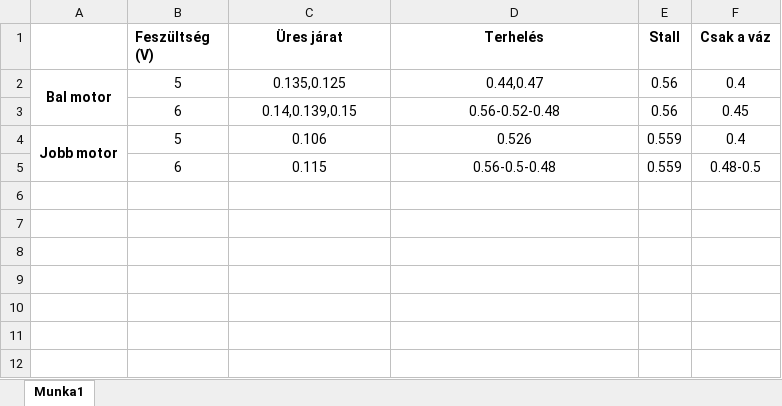
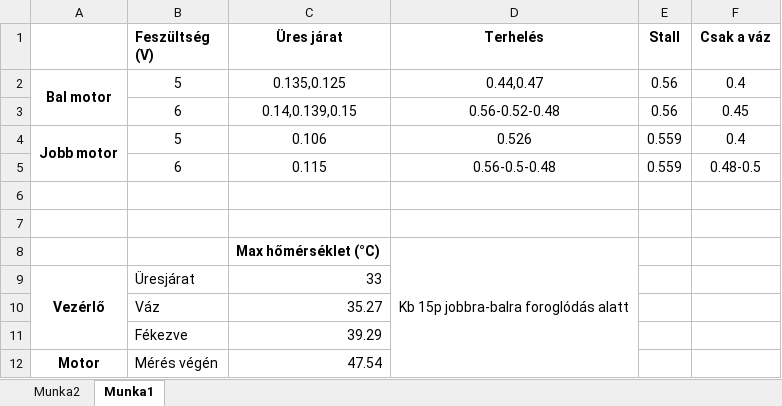
Before and after one commit to izsoandras/BME-ProjectLaboratory, an Excel workbook: doc/motormeres.xlsx, sheet Munka1, drawn as a sheet; values as stored, in another font and other column widths than the file's, no borders; the diff names each change by its address in the sheet, - before the commit and + after, or states it on an @@ line.

Commit message:
Motor temperature and current measurements.

```diff
--- a/doc/motormeres.xlsx (sheet Munka1)
+++ b/doc/motormeres.xlsx (sheet Munka1)
+sheet tab: Munka2
+row 6: (empty)
+row 7: (empty)
+row 8:  |  | Max hőmérséklet (°C) | Kb 15p jobbra-balra foroglódás alatt
+row 9: Vezérlő | Üresjárat | 33
+row 10:  | Váz | 35.27
+row 11:  | Fékezve | 39.29
+row 12: Motor | Mérés végén | 47.54
```
Also changed, not shown: 1 other file.
